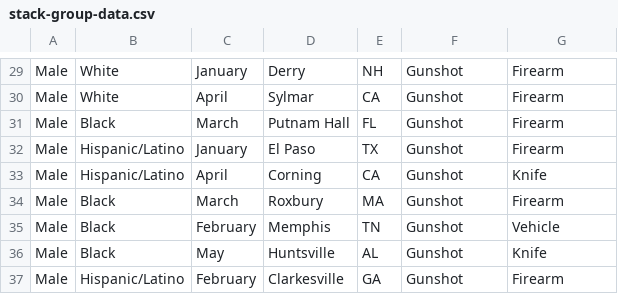
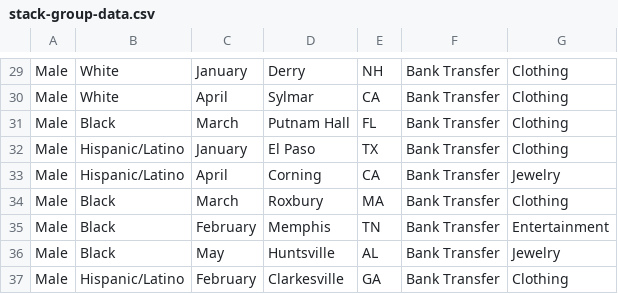
Before and after one commit to nenoch/data-vis-ang2, a CSV file: src/assets/data/stack-group-data.csv, drawn as a sheet; only a part is shown, gaps mark what is left out; the diff covers the shown part only; the diff names each change by its address in the sheet, - before the commit and + after, or states it on an @@ line.

```diff
--- a/src/assets/data/stack-group-data.csv
+++ b/src/assets/data/stack-group-data.csv
-F29:F37: Gunshot
+F29:F37: Bank Transfer
-G29:G32: Firearm
+G29:G32: Clothing
-G33: Knife
+G33: Jewelry
-G34: Firearm
+G34: Clothing
-G35: Vehicle
+G35: Entertainment
-G36: Knife
+G36: Jewelry
-G37: Firearm
+G37: Clothing
```
Also changed, not shown: 1 added row, 1 removed row and 53 edited cells elsewhere in this file, 10 other files.
